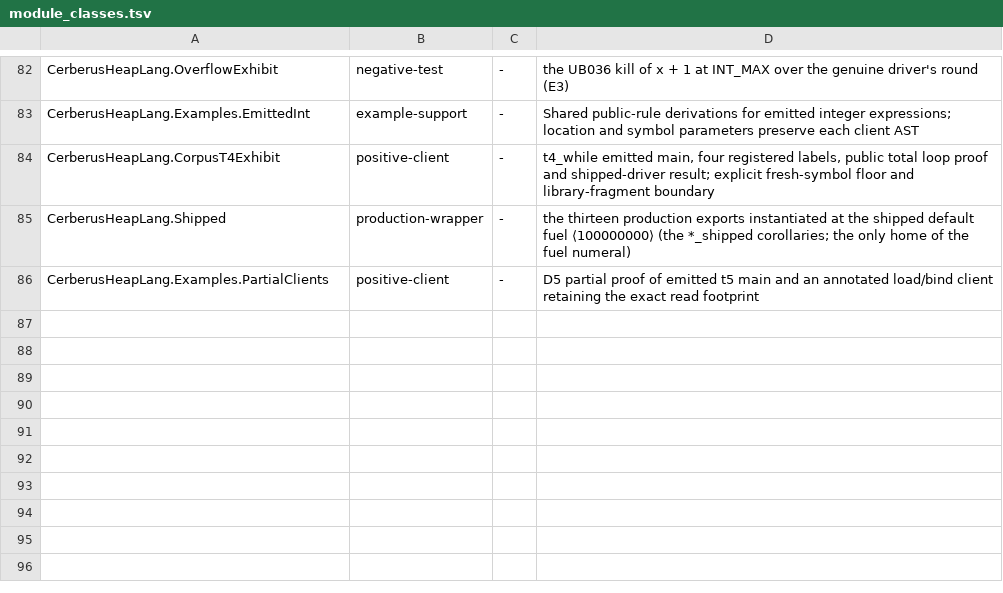
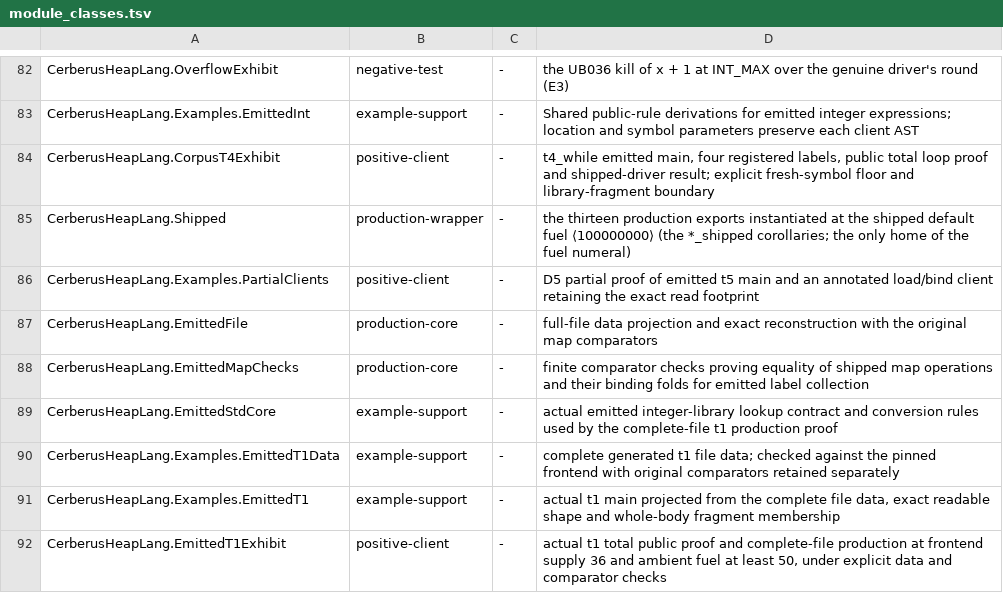
Before and after one commit to OathTech/refined-cerberus, a TSV file: cerberus-heaplang/scripts/module_classes.tsv, drawn as a sheet; only a part is shown, gaps mark what is left out; the diff names each change by its address in the sheet, - before the commit and + after, or states it on an @@ line.

Commit message:
feat: derive whole-file t1 execution on current fragment interfaces (fast-gate)

```diff
--- a/cerberus-heaplang/scripts/module_classes.tsv
+++ b/cerberus-heaplang/scripts/module_classes.tsv
+row 87: CerberusHeapLang.EmittedFile | production-core | - | full-file data projection and exact reconstruction with the original map comparators
+row 88: CerberusHeapLang.EmittedMapChecks | production-core | - | finite comparator checks proving equality of shipped map operations and their binding folds for emitted label collection
+row 89: CerberusHeapLang.EmittedStdCore | example-support | - | actual emitted integer-library lookup contract and conversion rules used by the complete-file t1 production proof
+row 90: CerberusHeapLang.Examples.EmittedT1Data | example-support | - | complete generated t1 file data; checked against the pinned frontend with original comparators retained separately
+row 91: CerberusHeapLang.Examples.EmittedT1 | example-support | - | actual t1 main projected from the complete file data, exact readable shape and whole-body fragment membership
+row 92: CerberusHeapLang.EmittedT1Exhibit | positive-client | - | actual t1 total public proof and complete-file production at frontend supply 36 and ambient fuel at least 50, under explicit data and comparator checks
```
Also changed, not shown: 14 other files.
